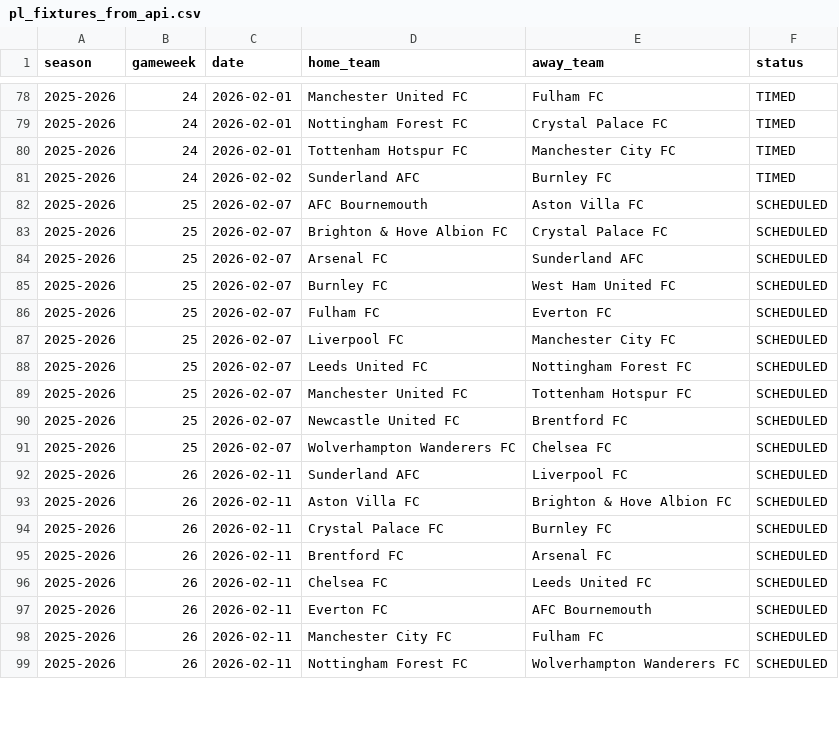
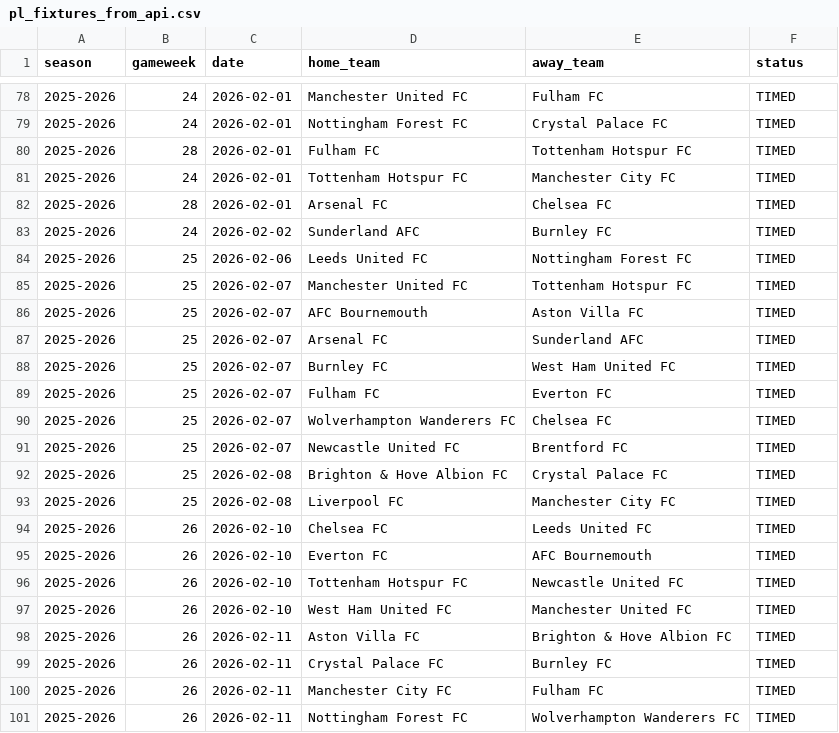
Before and after one commit to SugarAung/premier-league-predictor, a CSV file: data/live/pl_fixtures_from_api.csv, drawn as a sheet; only a part is shown, gaps mark what is left out; the diff covers the shown part only.

Commit message:
Auto update: refreshed results & predictions

```diff
--- a/data/live/pl_fixtures_from_api.csv
+++ b/data/live/pl_fixtures_from_api.csv
@@ -79,21 +79,23 @@ season,gameweek,date,home_team,away_team,status
 2025-2026,24,2026-02-01,Nottingham Forest FC,Crystal Palace FC,TIMED
+2025-2026,28,2026-02-01,Fulham FC,Tottenham Hotspur FC,TIMED
 2025-2026,24,2026-02-01,Tottenham Hotspur FC,Manchester City FC,TIMED
+2025-2026,28,2026-02-01,Arsenal FC,Chelsea FC,TIMED
 2025-2026,24,2026-02-02,Sunderland AFC,Burnley FC,TIMED
-2025-2026,25,2026-02-07,AFC Bournemouth,Aston Villa FC,SCHEDULED
-2025-2026,25,2026-02-07,Brighton & Hove Albion FC,Crystal Palace FC,SCHEDULED
-2025-2026,25,2026-02-07,Arsenal FC,Sunderland AFC,SCHEDULED
-2025-2026,25,2026-02-07,Burnley FC,West Ham United FC,SCHEDULED
-2025-2026,25,2026-02-07,Fulham FC,Everton FC,SCHEDULED
-2025-2026,25,2026-02-07,Liverpool FC,Manchester City FC,SCHEDULED
-2025-2026,25,2026-02-07,Leeds United FC,Nottingham Forest FC,SCHEDULED
-2025-2026,25,2026-02-07,Manchester United FC,Tottenham Hotspur FC,SCHEDULED
-2025-2026,25,2026-02-07,Newcastle United FC,Brentford FC,SCHEDULED
-2025-2026,25,2026-02-07,Wolverhampton Wanderers FC,Chelsea FC,SCHEDULED
-2025-2026,26,2026-02-11,Sunderland AFC,Liverpool FC,SCHEDULED
-2025-2026,26,2026-02-11,Aston Villa FC,Brighton & Hove Albion FC,SCHEDULED
-2025-2026,26,2026-02-11,Crystal Palace FC,Burnley FC,SCHEDULED
-2025-2026,26,2026-02-11,Brentford FC,Arsenal FC,SCHEDULED
-2025-2026,26,2026-02-11,Chelsea FC,Leeds United FC,SCHEDULED
-2025-2026,26,2026-02-11,Everton FC,AFC Bournemouth,SCHEDULED
-2025-2026,26,2026-02-11,Manchester City FC,Fulham FC,SCHEDULED
-2025-2026,26,2026-02-11,Nottingham Forest FC,Wolverhampton Wanderers FC,SCHEDULED
+2025-2026,25,2026-02-06,Leeds United FC,Nottingham Forest FC,TIMED
+2025-2026,25,2026-02-07,Manchester United FC,Tottenham Hotspur FC,TIMED
+2025-2026,25,2026-02-07,AFC Bournemouth,Aston Villa FC,TIMED
+2025-2026,25,2026-02-07,Arsenal FC,Sunderland AFC,TIMED
+2025-2026,25,2026-02-07,Burnley FC,West Ham United FC,TIMED
+2025-2026,25,2026-02-07,Fulham FC,Everton FC,TIMED
+2025-2026,25,2026-02-07,Wolverhampton Wanderers FC,Chelsea FC,TIMED
+2025-2026,25,2026-02-07,Newcastle United FC,Brentford FC,TIMED
+2025-2026,25,2026-02-08,Brighton & Hove Albion FC,Crystal Palace FC,TIMED
+2025-2026,25,2026-02-08,Liverpool FC,Manchester City FC,TIMED
+2025-2026,26,2026-02-10,Chelsea FC,Leeds United FC,TIMED
+2025-2026,26,2026-02-10,Everton FC,AFC Bournemouth,TIMED
+2025-2026,26,2026-02-10,Tottenham Hotspur FC,Newcastle United FC,TIMED
+2025-2026,26,2026-02-10,West Ham United FC,Manchester United FC,TIMED
+2025-2026,26,2026-02-11,Aston Villa FC,Brighton & Hove Albion FC,TIMED
+2025-2026,26,2026-02-11,Crystal Palace FC,Burnley FC,TIMED
+2025-2026,26,2026-02-11,Manchester City FC,Fulham FC,TIMED
+2025-2026,26,2026-02-11,Nottingham Forest FC,Wolverhampton Wanderers FC,TIMED
```
Also changed, not shown: 1 added row, 3 removed rows and 39 edited cells elsewhere in this file.
